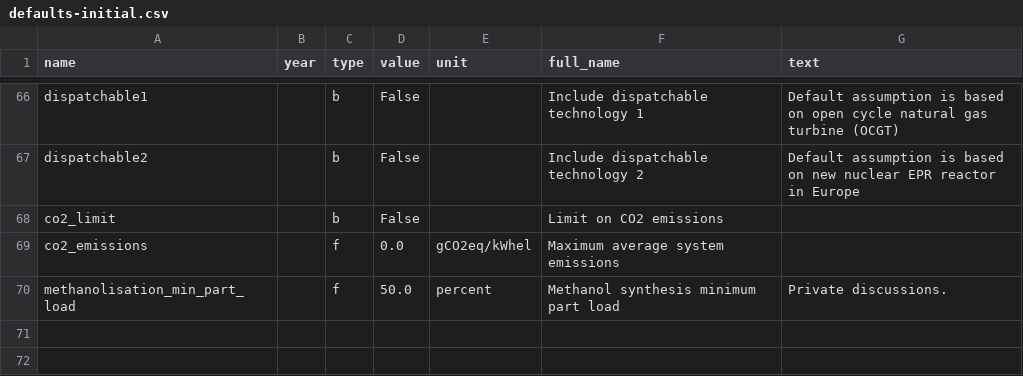
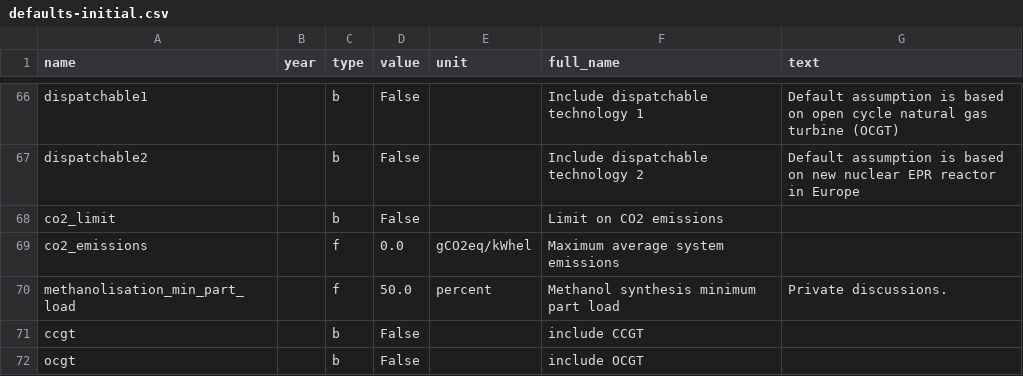
Before and after one commit to PyPSA/methanol-uldes, a CSV file: defaults-initial.csv, drawn as a sheet; only a part is shown, gaps mark what is left out; the diff names each change by its address in the sheet, - before the commit and + after, or states it on an @@ line.

Commit message:
include oxygen storage, O2 from electrolyser, ASU, CCGT, OCGT

```diff
--- a/defaults-initial.csv
+++ b/defaults-initial.csv
+row 71: ccgt |  | b | False |  | include CCGT
+row 72: ocgt |  | b | False |  | include OCGT
```
Also changed, not shown: defaults.csv, 2 other files.
